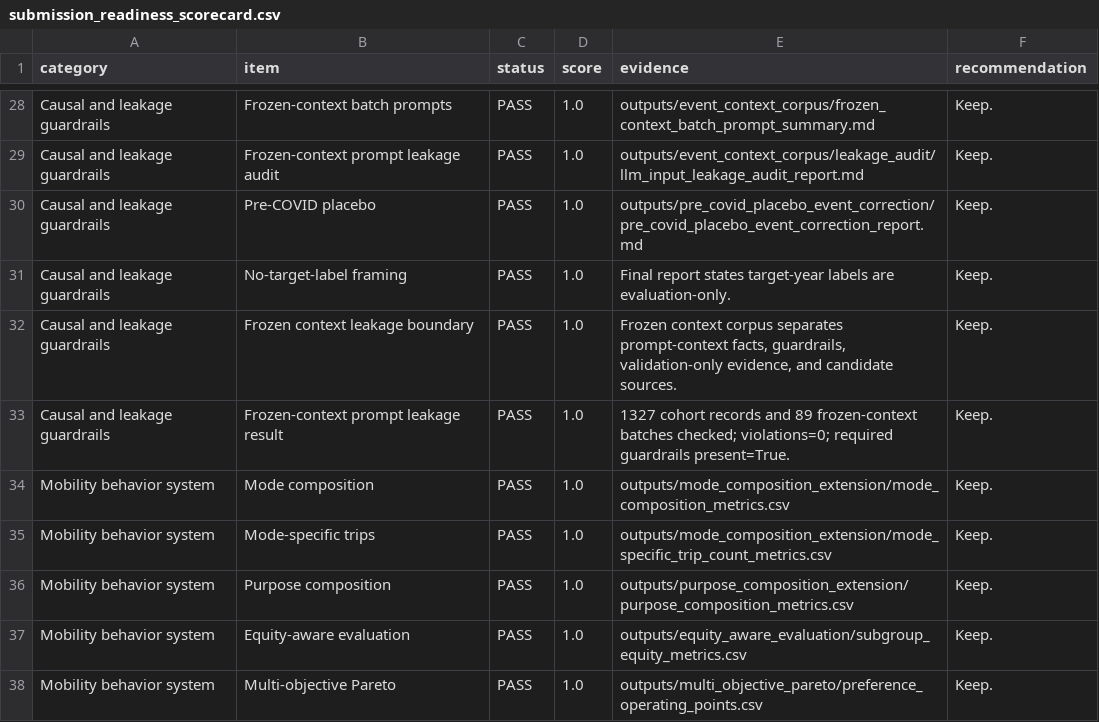
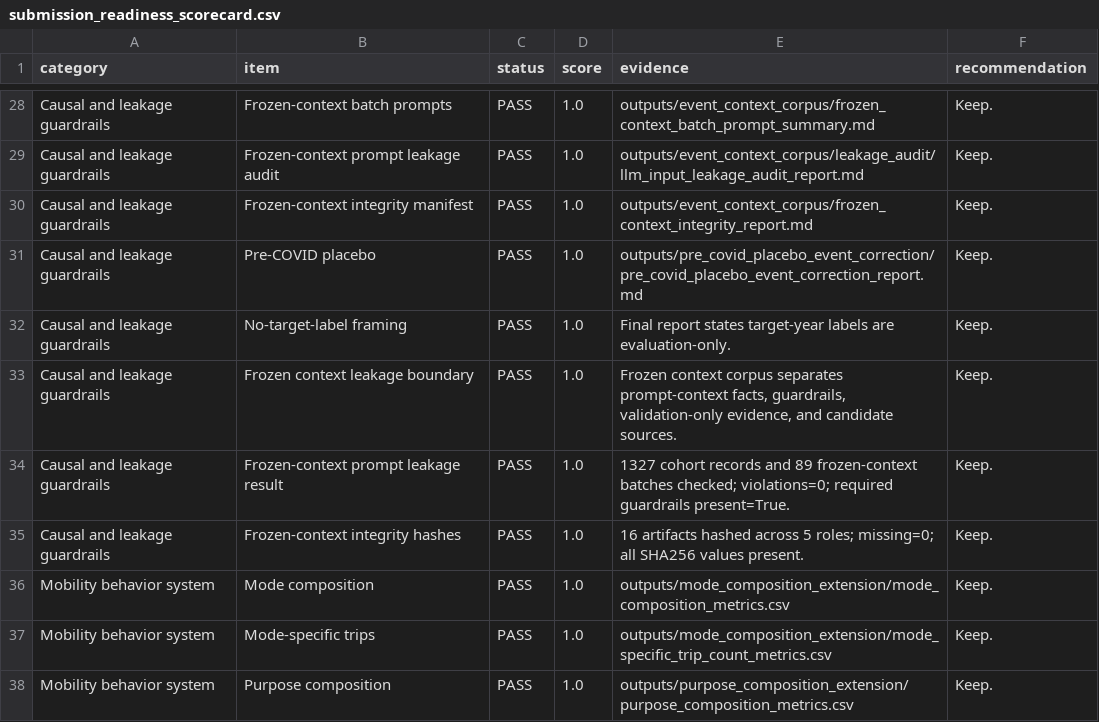
Before and after one commit to Lrving-code/NHTS-Travel-Prediction, a CSV file: outputs/submission_readiness/submission_readiness_scorecard.csv, drawn as a sheet; only a part is shown, gaps mark what is left out; the shorter side is filled out with more unchanged rows; the diff names each change by its address in the sheet, - before the commit and + after, or states it on an @@ line.

Commit message:
chore(guardrails): hash frozen context artifacts

```diff
--- a/outputs/submission_readiness/submission_readiness_scorecard.csv
+++ b/outputs/submission_readiness/submission_readiness_scorecard.csv
+row 30: Causal and leakage guardrails | Frozen-context integrity manifest | PASS | 1.0 | outputs/event_context_corpus/frozen_context_integrity_report.md | Keep.
+row 35: Causal and leakage guardrails | Frozen-context integrity hashes | PASS | 1.0 | 16 artifacts hashed across 5 roles; missing=0; all SHA256 values present. | Keep.
```
Also changed, not shown: 12 other files.
